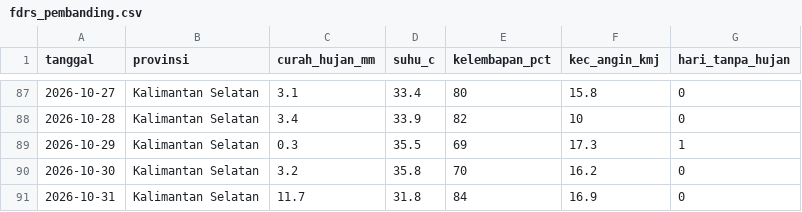
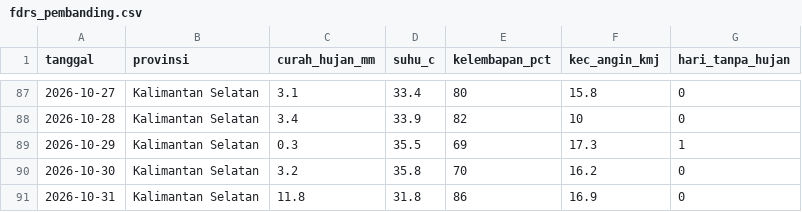
Before and after one commit to pantau-bencana/karhutla-dashboard, a CSV file: data/live/fdrs_pembanding.csv, drawn as a sheet; only a part is shown, gaps mark what is left out; the diff covers the shown part only.

```diff
--- a/data/live/fdrs_pembanding.csv
+++ b/data/live/fdrs_pembanding.csv
@@ -90,2 +90,2 @@ tanggal,provinsi,curah_hujan_mm,suhu_c,kelembapan_pct,kec_angin_kmj,hari_tanpa_h
 2026-10-30,Kalimantan Selatan,3.2,35.8,70,16.2,0
-2026-10-31,Kalimantan Selatan,11.7,31.8,84,16.9,0
+2026-10-31,Kalimantan Selatan,11.8,31.8,86,16.9,0
```
Also changed, not shown: 16 edited cells elsewhere in this file, data/live/bmkg-cap-kab.csv, data/live/bmkg-cap-prov.csv, 10 other files.
